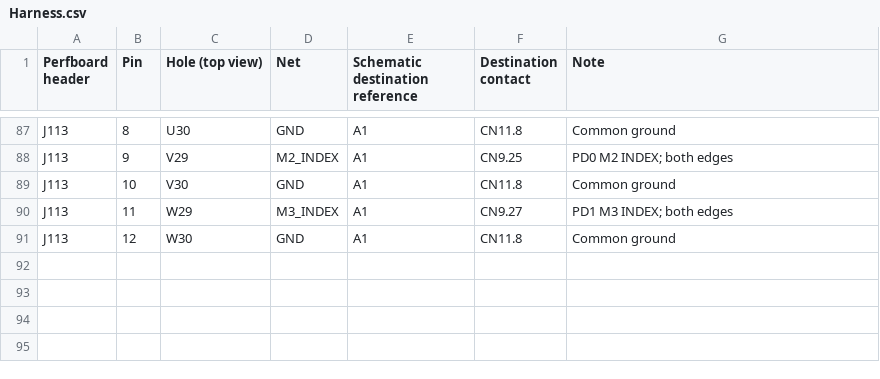
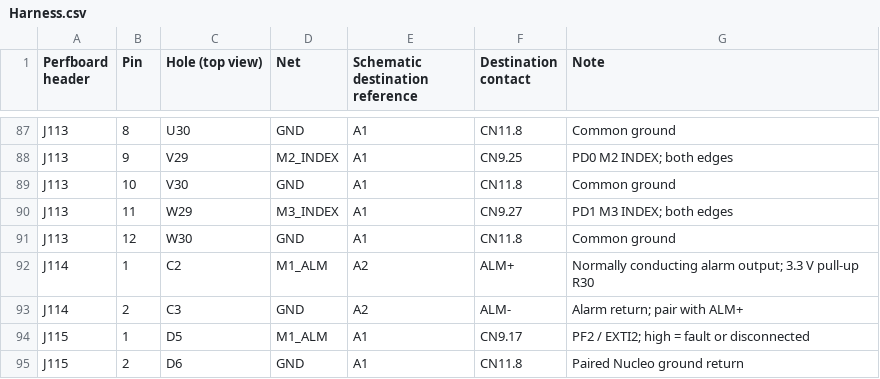
Before and after one commit to daleondev/ProtoMate_Control, a CSV file: hardware/assembly/Harness.csv, drawn as a sheet; only a part is shown, gaps mark what is left out.

```diff
--- a/hardware/assembly/Harness.csv
+++ b/hardware/assembly/Harness.csv
@@ -91 +91,5 @@ J113,11,W29,M3_INDEX,A1,CN9.27,PD1 M3 INDEX; both edges
 J113,12,W30,GND,A1,CN11.8,Common ground
+J114,1,C2,M1_ALM,A2,ALM+,Normally conducting alarm output; 3.3 V pull-up R30
+J114,2,C3,GND,A2,ALM-,Alarm return; pair with ALM+
+J115,1,D5,M1_ALM,A1,CN9.17,PF2 / EXTI2; high = fault or disconnected
+J115,2,D6,GND,A1,CN11.8,Paired Nucleo ground return
```
Also changed, not shown: hardware/assembly/Holes.csv, hardware/assembly/Parts.csv, 35 other files.
